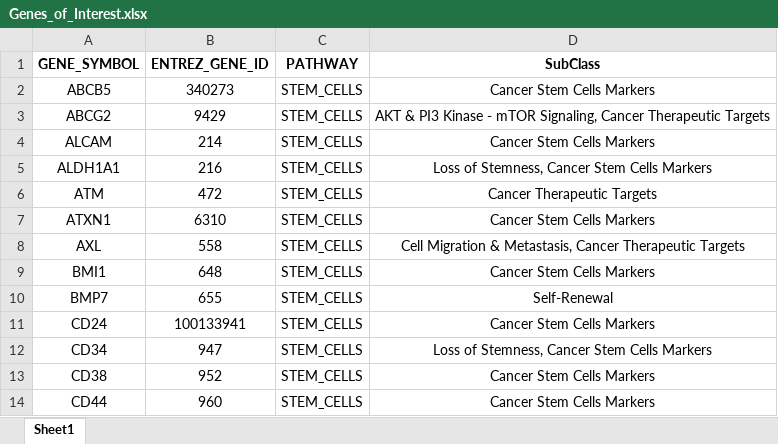
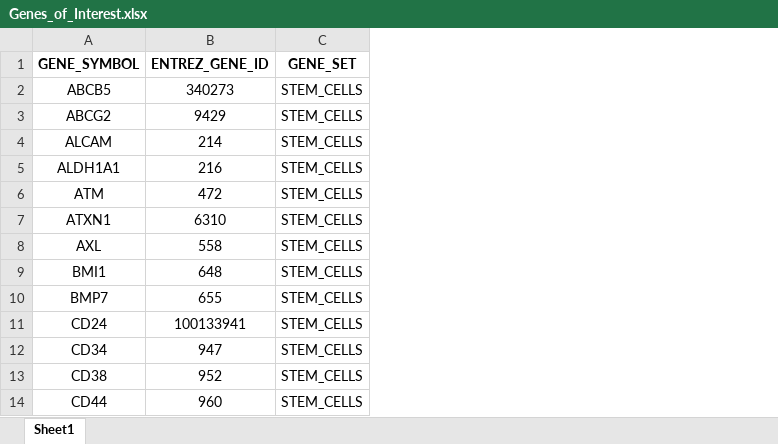
Before and after one commit to DEIB-GECO/genereg, an Excel workbook: DATA/sample_files/Genes_of_Interest.xlsx, sheet Sheet1, drawn as a sheet; only a part is shown; values as stored, in another font and other column widths than the file's, no borders; the diff names each change by its address in the sheet, - before the commit and + after, or states it on an @@ line.

Commit message:
Update Gene_of_Interest.xlsx

```diff
--- a/DATA/sample_files/Genes_of_Interest.xlsx (sheet Sheet1)
+++ b/DATA/sample_files/Genes_of_Interest.xlsx (sheet Sheet1)
-column D (SubClass), rows 2-14: Cancer Stem Cells Markers | AKT & PI3 Kinase - mTOR Signaling, Cancer Therapeutic Targets | Cancer Stem Cells Markers | Loss of Stemness, Cancer Stem Cells Markers | Cancer Therapeutic Targets | Cancer Stem Cells Markers | Cell Migration & Metastasis, Cancer Therapeutic Targets | Cancer Stem Cells Markers | Self-Renewal | Cancer Stem Cells Markers | Loss of Stemness, Cancer Stem Cells Markers | Cancer Stem Cells Markers | Cancer Stem Cells Markers
-C1: PATHWAY
+C1: GENE_SET
```
